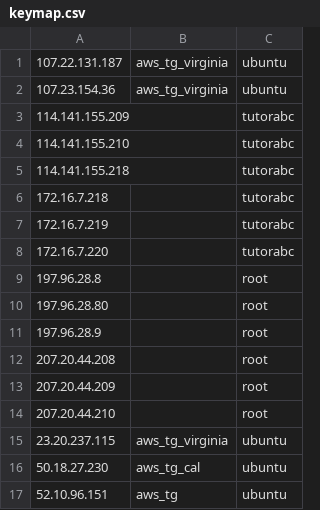
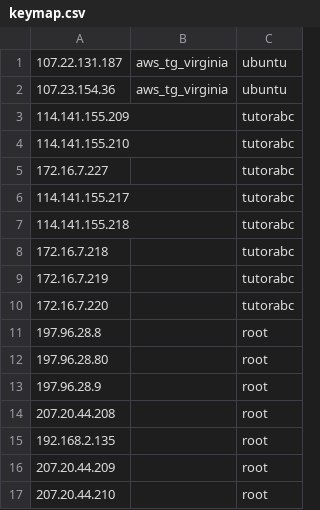
Before and after one commit to huangyingw/loadrc, a CSV file: keys/keymap.csv, drawn as a sheet; only a part is shown; the shorter side is filled out with more unchanged rows; the diff names each change by its address in the sheet, - before the commit and + after, or states it on an @@ line.

```diff
--- a/keys/keymap.csv
+++ b/keys/keymap.csv
+row 5: 172.16.7.227 |  | tutorabc
+row 6: 114.141.155.217 |  | tutorabc
+row 15: 192.168.2.135 |  | root
```
Also changed, not shown: 1 other file.
